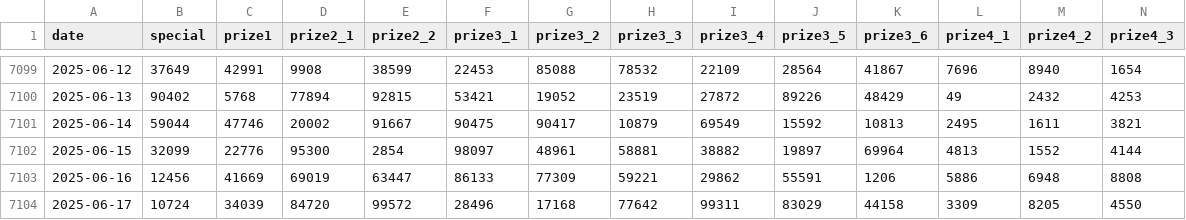
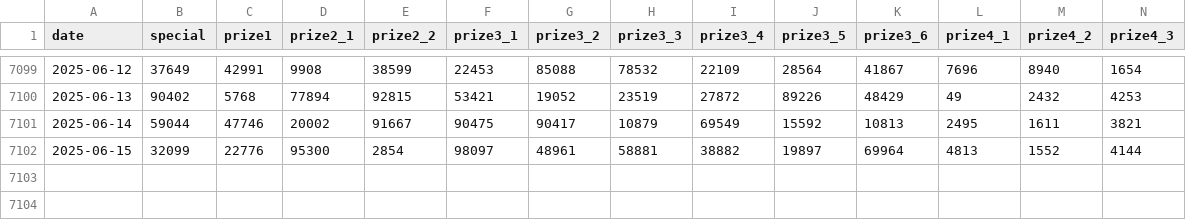
Before and after one commit to macbarenvietnam/jlavender, a CSV file: xsmb.csv, drawn as a sheet; only a part is shown, gaps mark what is left out; rows hold the shown columns only; the diff names each change by its address in the sheet, - before the commit and + after, or states it on an @@ line.

Commit message:
Update xsmb.csv

```diff
--- a/xsmb.csv
+++ b/xsmb.csv
-row 7103: 2025-06-16 | 12456 | 41669 | 69019 | 63447 | 86133 | 77309 | 59221 | 29862 | 55591 | 1206 | 5886 | 6948 | 8808
-row 7104: 2025-06-17 | 10724 | 34039 | 84720 | 99572 | 28496 | 17168 | 77642 | 99311 | 83029 | 44158 | 3309 | 8205 | 4550
```
